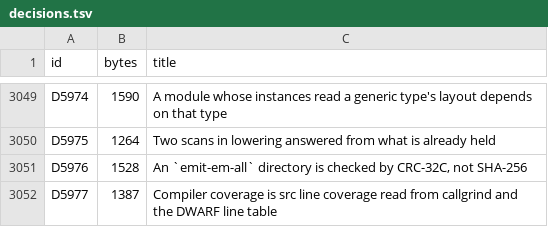
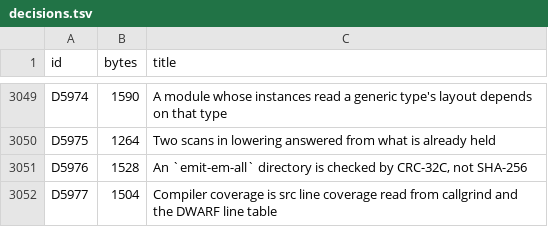
Before and after one commit to nebosa-company/neper, a TSV file: docs/digest/decisions.tsv, drawn as a sheet; only a part is shown, gaps mark what is left out.

```diff
--- a/docs/digest/decisions.tsv
+++ b/docs/digest/decisions.tsv
@@ -3051,2 +3051,2 @@ D5975	1264	Two scans in lowering answered from what is already held
 D5976	1528	An `emit-em-all` directory is checked by CRC-32C, not SHA-256
-D5977	1387	Compiler coverage is src line coverage read from callgrind and the DWARF line table
+D5977	1504	Compiler coverage is src line coverage read from callgrind and the DWARF line table
```
Also changed, not shown: 2 other files.
